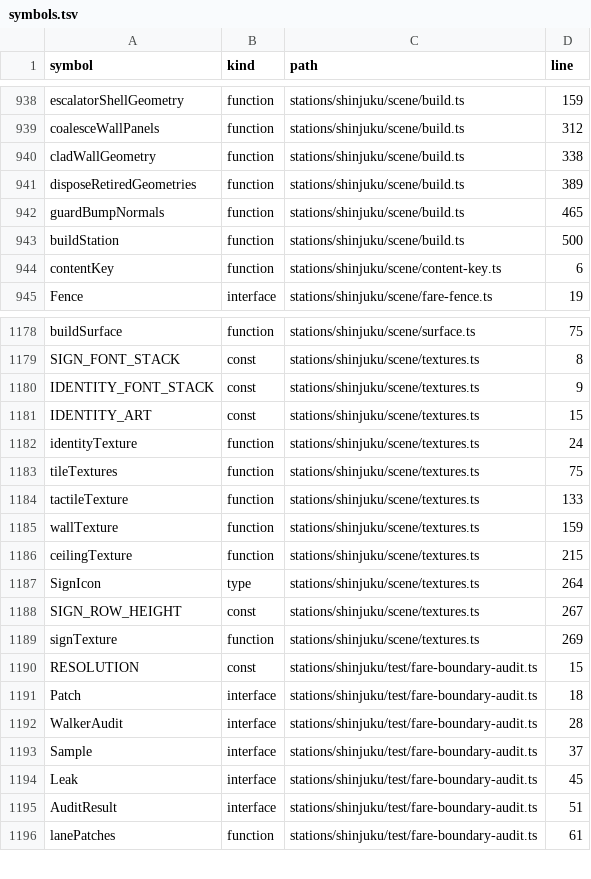
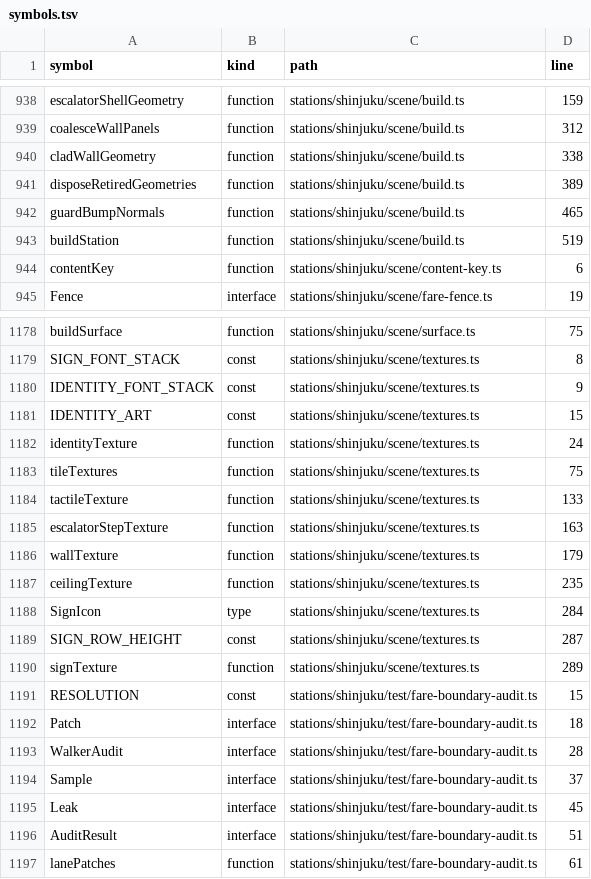
Before and after one commit to nurockplayer/gteki, a TSV file: docs/map/symbols.tsv, drawn as a sheet; only a part is shown, gaps mark what is left out.

```diff
--- a/docs/map/symbols.tsv
+++ b/docs/map/symbols.tsv
@@ -942,3 +942,3 @@ disposeRetiredGeometries	function	stations/shinjuku/scene/build.ts	389
 guardBumpNormals	function	stations/shinjuku/scene/build.ts	465
-buildStation	function	stations/shinjuku/scene/build.ts	500
+buildStation	function	stations/shinjuku/scene/build.ts	519
 contentKey	function	stations/shinjuku/scene/content-key.ts	6
@@ -1184,7 +1184,8 @@ tileTextures	function	stations/shinjuku/scene/textures.ts	75
 tactileTexture	function	stations/shinjuku/scene/textures.ts	133
-wallTexture	function	stations/shinjuku/scene/textures.ts	159
-ceilingTexture	function	stations/shinjuku/scene/textures.ts	215
-SignIcon	type	stations/shinjuku/scene/textures.ts	264
-SIGN_ROW_HEIGHT	const	stations/shinjuku/scene/textures.ts	267
-signTexture	function	stations/shinjuku/scene/textures.ts	269
+escalatorStepTexture	function	stations/shinjuku/scene/textures.ts	163
+wallTexture	function	stations/shinjuku/scene/textures.ts	179
+ceilingTexture	function	stations/shinjuku/scene/textures.ts	235
+SignIcon	type	stations/shinjuku/scene/textures.ts	284
+SIGN_ROW_HEIGHT	const	stations/shinjuku/scene/textures.ts	287
+signTexture	function	stations/shinjuku/scene/textures.ts	289
 RESOLUTION	const	stations/shinjuku/test/fare-boundary-audit.ts	15
```
Also changed, not shown: 7 other files.
